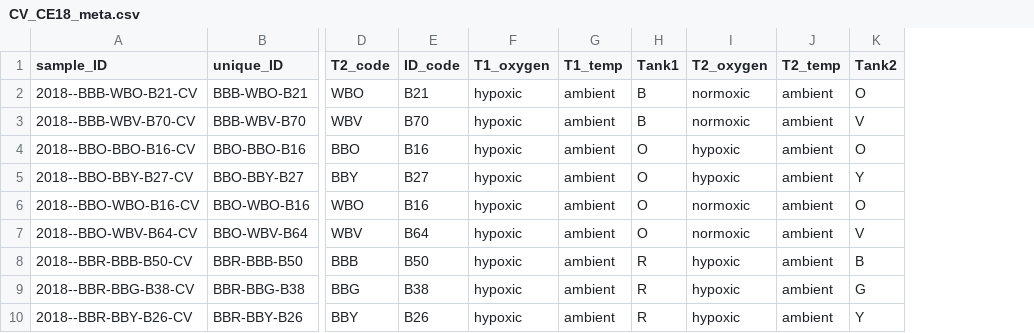
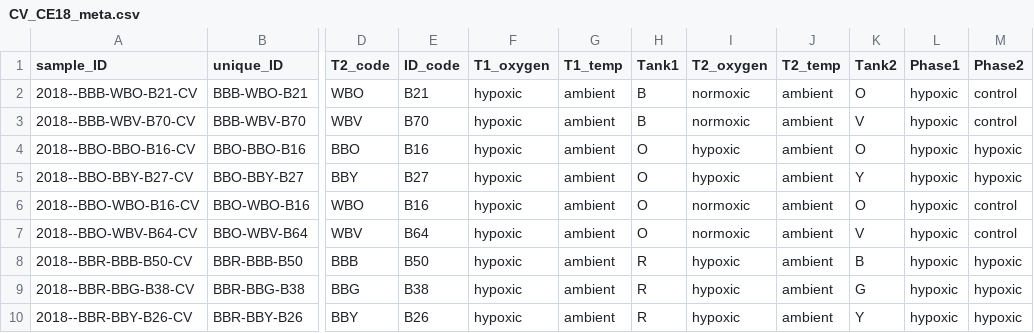
Before and after one commit to jgmcdonough/CE18_methylRAD_analysis, a CSV file: CE_methyl_analysis/counts_and_meta/CV_CE18_meta.csv, drawn as a sheet; only a part is shown, gaps mark what is left out; the diff names each change by its address in the sheet, - before the commit and + after, or states it on an @@ line.

Commit message:
update meta data file with new treatment labels

```diff
--- a/CE_methyl_analysis/counts_and_meta/CV_CE18_meta.csv
+++ b/CE_methyl_analysis/counts_and_meta/CV_CE18_meta.csv
+column L (Phase1), rows 2-10: all hypoxic
+column M (Phase2), rows 2-10: control | control | hypoxic | hypoxic | control | control | hypoxic | hypoxic | hypoxic
```
